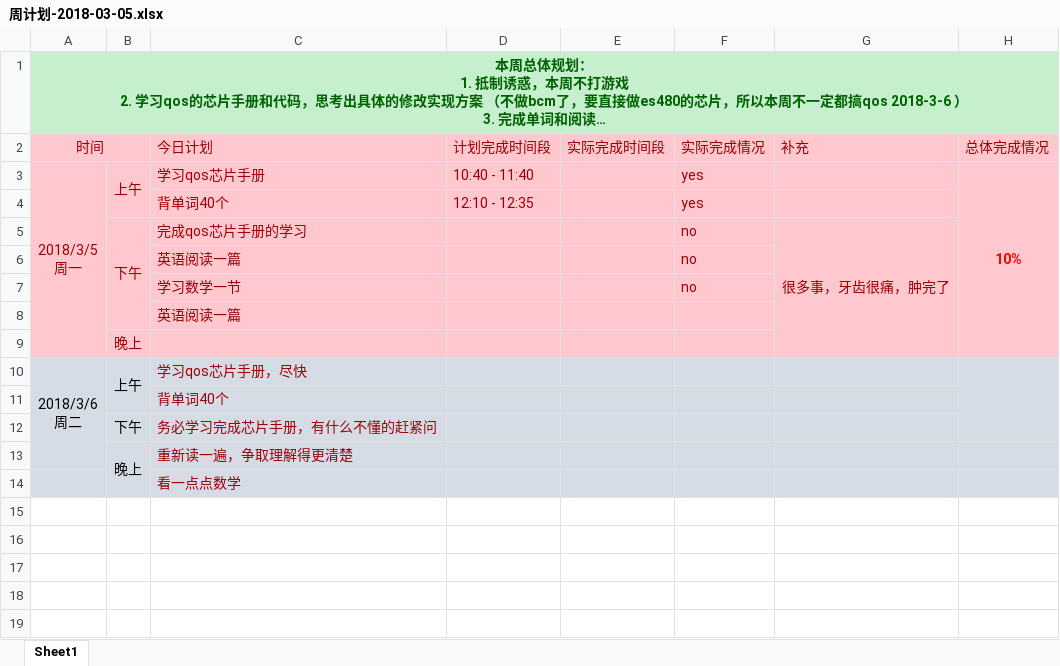
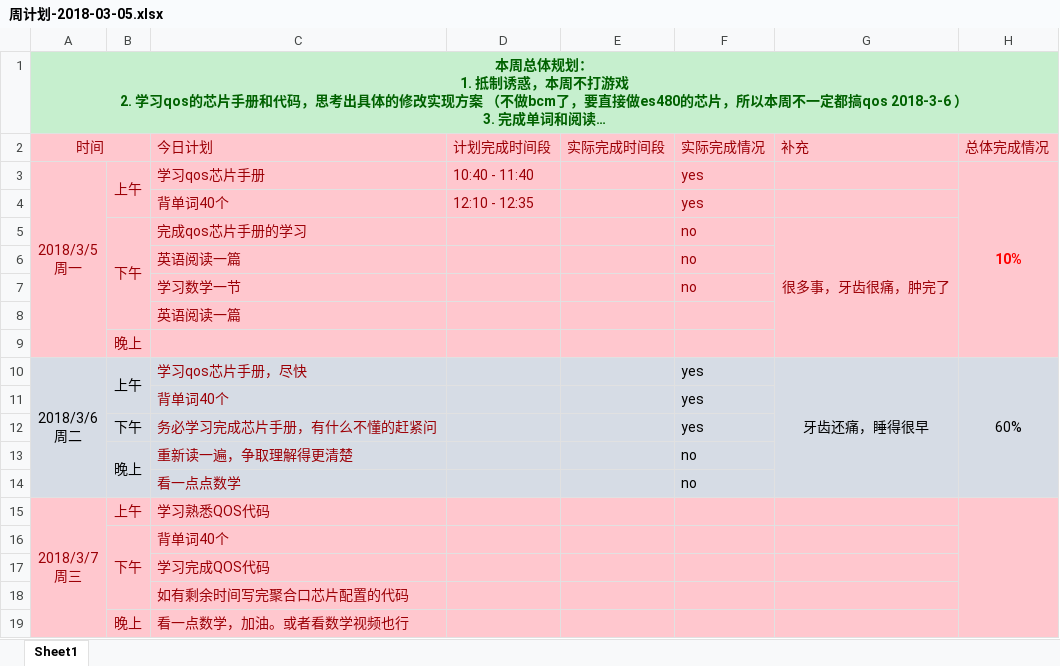
Before and after one commit to OOCC/PlanGIt, an Excel workbook: Personal/xueyu/plan/周计划-2018-03-05.xlsx, sheet Sheet1, drawn as a sheet; long unchanged cells end in …; values as stored, in another font and other column widths than the file's, no borders; removed rows and columns are numbered as before the commit, all else as after; ↵ is a line break in a cell; the diff names each change by its address in the sheet, - before the commit and + after, or states it on an @@ line.

Commit message:
[week1 day3] [work] the main task of today is to complete the code reading of qos, and complete the code preparation of the adaptor chip [study] english and math learning

```diff
--- a/Personal/xueyu/plan/周计划-2018-03-05.xlsx (sheet Sheet1)
+++ b/Personal/xueyu/plan/周计划-2018-03-05.xlsx (sheet Sheet1)
-F10:F12 (实际完成情况): (empty)
+F10:F12 (实际完成情况): yes
-G10 (补充): (empty)
+G10 (补充): 牙齿还痛，睡得很早
+G10:G14 merged
-H10 (总体完成情况): (empty)
+H10 (总体完成情况): 60%
-H10:H12 merged
+H10:H14 merged
-B13:B14 merged
+B13:B14 merged
-F13 (实际完成情况): (empty)
+F13 (实际完成情况): no
+row 14:  |  | 看一点点数学 |  |  | no
+row 15: 2018/3/7 ↵ 周三 | 上午 | 学习熟悉QOS代码
+row 16:  | 下午 | 背单词40个
-A17:H17 fill: #D6DCE5
+A17:H17 fill: #FFC7CE
-C17 (今日计划): 看一点点数学
+C17 (今日计划): 学习完成QOS代码
+row 18:  |  | 如有剩余时间写完聚合口芯片配置的代码
+row 19:  | 晚上 | 看一点数学，加油。或者看数学视频也行
```
